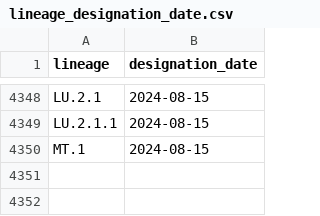
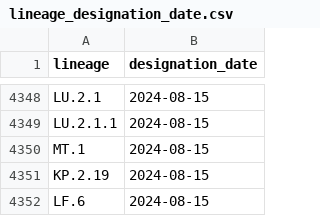
Before and after one commit to corneliusroemer/pango-designation-dates, a CSV file: data/lineage_designation_date.csv, drawn as a sheet; only a part is shown, gaps mark what is left out; the diff names each change by its address in the sheet, - before the commit and + after, or states it on an @@ line.

```diff
--- a/data/lineage_designation_date.csv
+++ b/data/lineage_designation_date.csv
+row 4351: KP.2.19 | 2024-08-15
+row 4352: LF.6 | 2024-08-15
```
Also changed, not shown: 1 other file.
